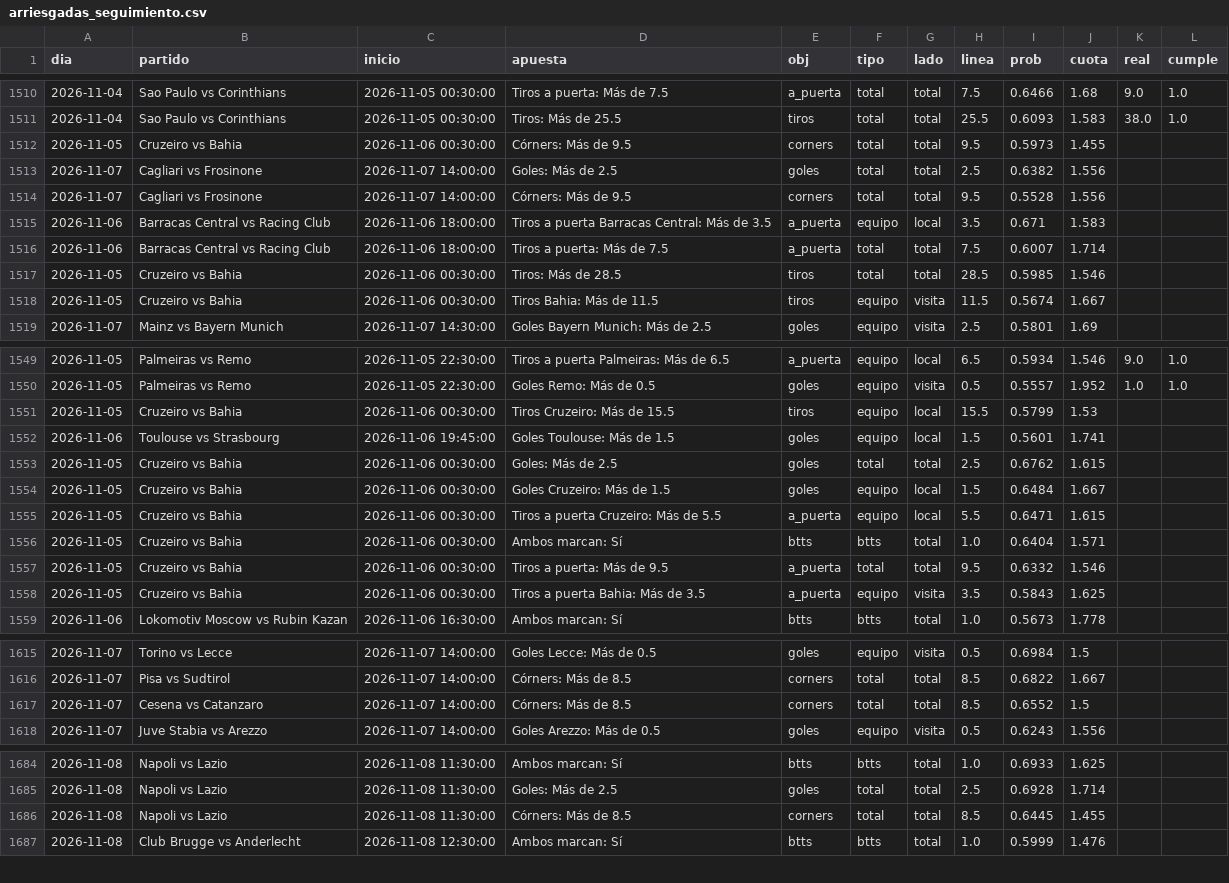
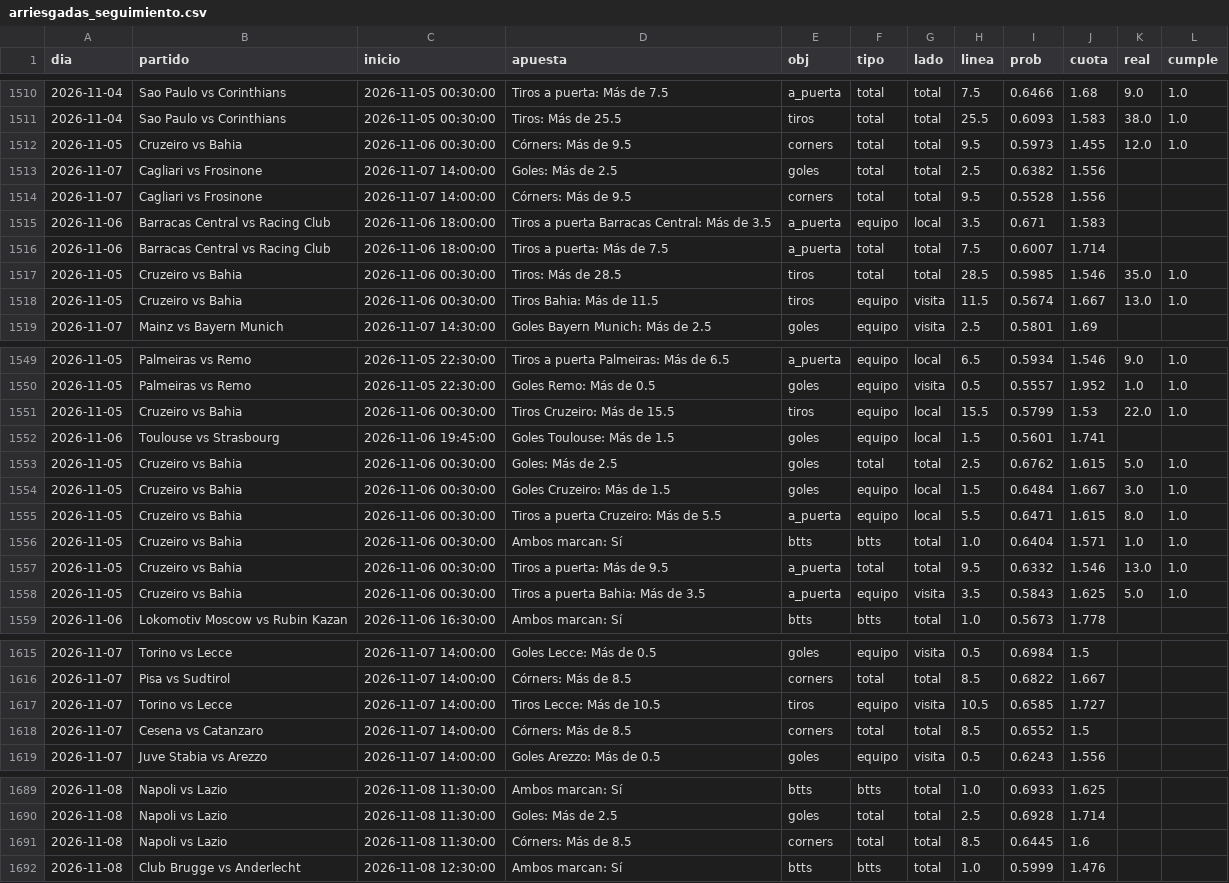
Before and after one commit to HectorMontiel/sharpicks, a CSV file: arriesgadas_seguimiento.csv, drawn as a sheet; only a part is shown, gaps mark what is left out; the diff covers the shown part only.

```diff
--- a/arriesgadas_seguimiento.csv
+++ b/arriesgadas_seguimiento.csv
@@ -1511,3 +1511,3 @@ dia,partido,inicio,apuesta,obj,tipo,lado,linea,prob,cuota,real,cumple
 2026-11-04,Sao Paulo vs Corinthians,2026-11-05 00:30:00,Tiros: Más de 25.5,tiros,total,total,25.5,0.6093,1.583,38.0,1.0
-2026-11-05,Cruzeiro vs Bahia,2026-11-06 00:30:00,Córners: Más de 9.5,corners,total,total,9.5,0.5973,1.455,,
+2026-11-05,Cruzeiro vs Bahia,2026-11-06 00:30:00,Córners: Más de 9.5,corners,total,total,9.5,0.5973,1.455,12.0,1.0
 2026-11-07,Cagliari vs Frosinone,2026-11-07 14:00:00,Goles: Más de 2.5,goles,total,total,2.5,0.6382,1.556,,
@@ -1516,4 +1516,4 @@ dia,partido,inicio,apuesta,obj,tipo,lado,linea,prob,cuota,real,cumple
 2026-11-06,Barracas Central vs Racing Club,2026-11-06 18:00:00,Tiros a puerta: Más de 7.5,a_puerta,total,total,7.5,0.6007,1.714,,
-2026-11-05,Cruzeiro vs Bahia,2026-11-06 00:30:00,Tiros: Más de 28.5,tiros,total,total,28.5,0.5985,1.546,,
-2026-11-05,Cruzeiro vs Bahia,2026-11-06 00:30:00,Tiros Bahia: Más de 11.5,tiros,equipo,visita,11.5,0.5674,1.667,,
+2026-11-05,Cruzeiro vs Bahia,2026-11-06 00:30:00,Tiros: Más de 28.5,tiros,total,total,28.5,0.5985,1.546,35.0,1.0
+2026-11-05,Cruzeiro vs Bahia,2026-11-06 00:30:00,Tiros Bahia: Más de 11.5,tiros,equipo,visita,11.5,0.5674,1.667,13.0,1.0
 2026-11-07,Mainz vs Bayern Munich,2026-11-07 14:30:00,Goles Bayern Munich: Más de 2.5,goles,equipo,visita,2.5,0.5801,1.69,,
@@ -1550,10 +1550,10 @@ dia,partido,inicio,apuesta,obj,tipo,lado,linea,prob,cuota,real,cumple
 2026-11-05,Palmeiras vs Remo,2026-11-05 22:30:00,Goles Remo: Más de 0.5,goles,equipo,visita,0.5,0.5557,1.952,1.0,1.0
-2026-11-05,Cruzeiro vs Bahia,2026-11-06 00:30:00,Tiros Cruzeiro: Más de 15.5,tiros,equipo,local,15.5,0.5799,1.53,,
+2026-11-05,Cruzeiro vs Bahia,2026-11-06 00:30:00,Tiros Cruzeiro: Más de 15.5,tiros,equipo,local,15.5,0.5799,1.53,22.0,1.0
 2026-11-06,Toulouse vs Strasbourg,2026-11-06 19:45:00,Goles Toulouse: Más de 1.5,goles,equipo,local,1.5,0.5601,1.741,,
-2026-11-05,Cruzeiro vs Bahia,2026-11-06 00:30:00,Goles: Más de 2.5,goles,total,total,2.5,0.6762,1.615,,
-2026-11-05,Cruzeiro vs Bahia,2026-11-06 00:30:00,Goles Cruzeiro: Más de 1.5,goles,equipo,local,1.5,0.6484,1.667,,
-2026-11-05,Cruzeiro vs Bahia,2026-11-06 00:30:00,Tiros a puerta Cruzeiro: Más de 5.5,a_puerta,equipo,local,5.5,0.6471,1.615,,
-2026-11-05,Cruzeiro vs Bahia,2026-11-06 00:30:00,Ambos marcan: Sí,btts,btts,total,1.0,0.6404,1.571,,
-2026-11-05,Cruzeiro vs Bahia,2026-11-06 00:30:00,Tiros a puerta: Más de 9.5,a_puerta,total,total,9.5,0.6332,1.546,,
-2026-11-05,Cruzeiro vs Bahia,2026-11-06 00:30:00,Tiros a puerta Bahia: Más de 3.5,a_puerta,equipo,visita,3.5,0.5843,1.625,,
+2026-11-05,Cruzeiro vs Bahia,2026-11-06 00:30:00,Goles: Más de 2.5,goles,total,total,2.5,0.6762,1.615,5.0,1.0
+2026-11-05,Cruzeiro vs Bahia,2026-11-06 00:30:00,Goles Cruzeiro: Más de 1.5,goles,equipo,local,1.5,0.6484,1.667,3.0,1.0
+2026-11-05,Cruzeiro vs Bahia,2026-11-06 00:30:00,Tiros a puerta Cruzeiro: Más de 5.5,a_puerta,equipo,local,5.5,0.6471,1.615,8.0,1.0
+2026-11-05,Cruzeiro vs Bahia,2026-11-06 00:30:00,Ambos marcan: Sí,btts,btts,total,1.0,0.6404,1.571,1.0,1.0
+2026-11-05,Cruzeiro vs Bahia,2026-11-06 00:30:00,Tiros a puerta: Más de 9.5,a_puerta,total,total,9.5,0.6332,1.546,13.0,1.0
+2026-11-05,Cruzeiro vs Bahia,2026-11-06 00:30:00,Tiros a puerta Bahia: Más de 3.5,a_puerta,equipo,visita,3.5,0.5843,1.625,5.0,1.0
 2026-11-06,Lokomotiv Moscow vs Rubin Kazan,2026-11-06 16:30:00,Ambos marcan: Sí,btts,btts,total,1.0,0.5673,1.778,,
@@ -1616,2 +1616,3 @@ dia,partido,inicio,apuesta,obj,tipo,lado,linea,prob,cuota,real,cumple
 2026-11-07,Pisa vs Sudtirol,2026-11-07 14:00:00,Córners: Más de 8.5,corners,total,total,8.5,0.6822,1.667,,
+2026-11-07,Torino vs Lecce,2026-11-07 14:00:00,Tiros Lecce: Más de 10.5,tiros,equipo,visita,10.5,0.6585,1.727,,
 2026-11-07,Cesena vs Catanzaro,2026-11-07 14:00:00,Córners: Más de 8.5,corners,total,total,8.5,0.6552,1.5,,
@@ -1685,3 +1690,3 @@ dia,partido,inicio,apuesta,obj,tipo,lado,linea,prob,cuota,real,cumple
 2026-11-08,Napoli vs Lazio,2026-11-08 11:30:00,Goles: Más de 2.5,goles,total,total,2.5,0.6928,1.714,,
-2026-11-08,Napoli vs Lazio,2026-11-08 11:30:00,Córners: Más de 8.5,corners,total,total,8.5,0.6445,1.455,,
+2026-11-08,Napoli vs Lazio,2026-11-08 11:30:00,Córners: Más de 8.5,corners,total,total,8.5,0.6445,1.6,,
 2026-11-08,Club Brugge vs Anderlecht,2026-11-08 12:30:00,Ambos marcan: Sí,btts,btts,total,1.0,0.5999,1.476,,
```
Also changed, not shown: 6 added rows, 2 removed rows and 4 edited cells elsewhere in this file, analisis_seguimiento.csv, historico_mex_femenil.csv, 22 other files.
